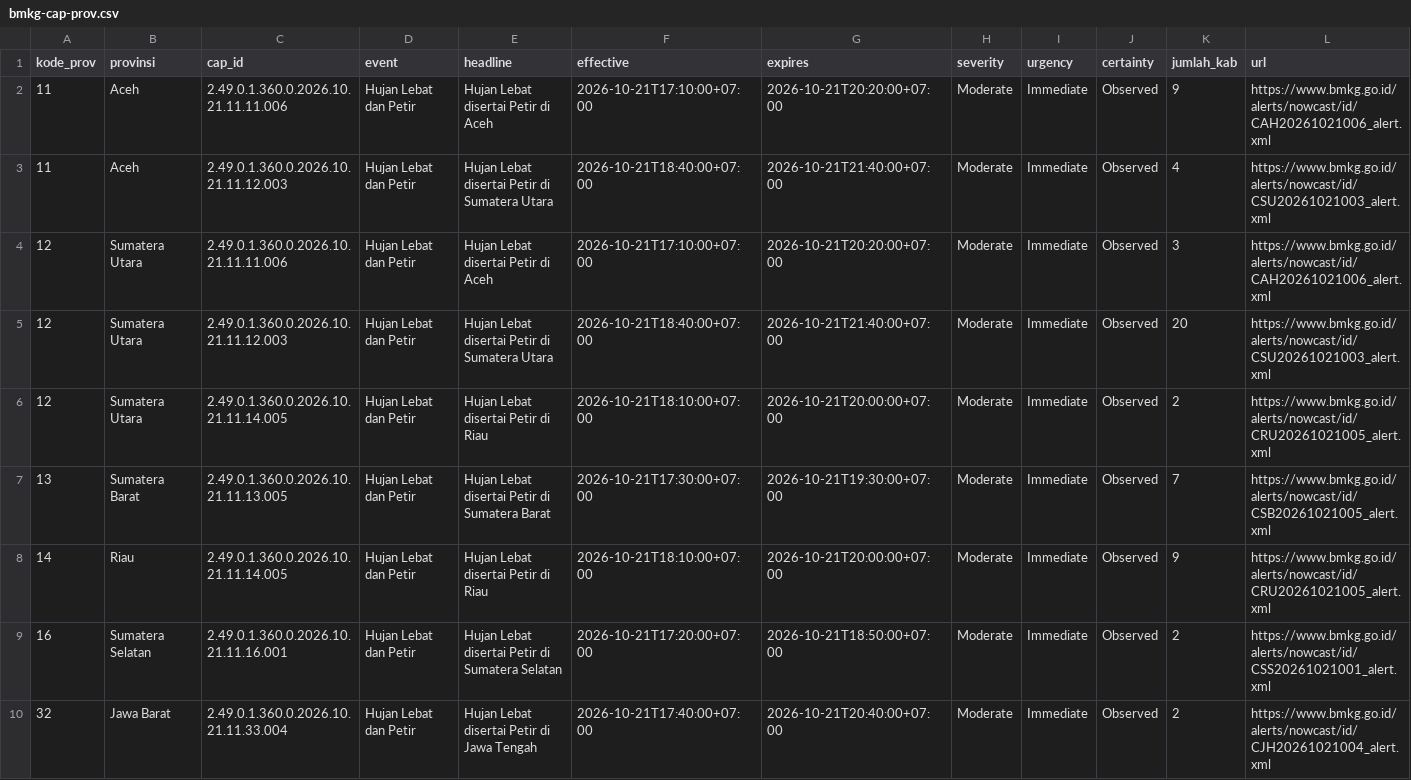
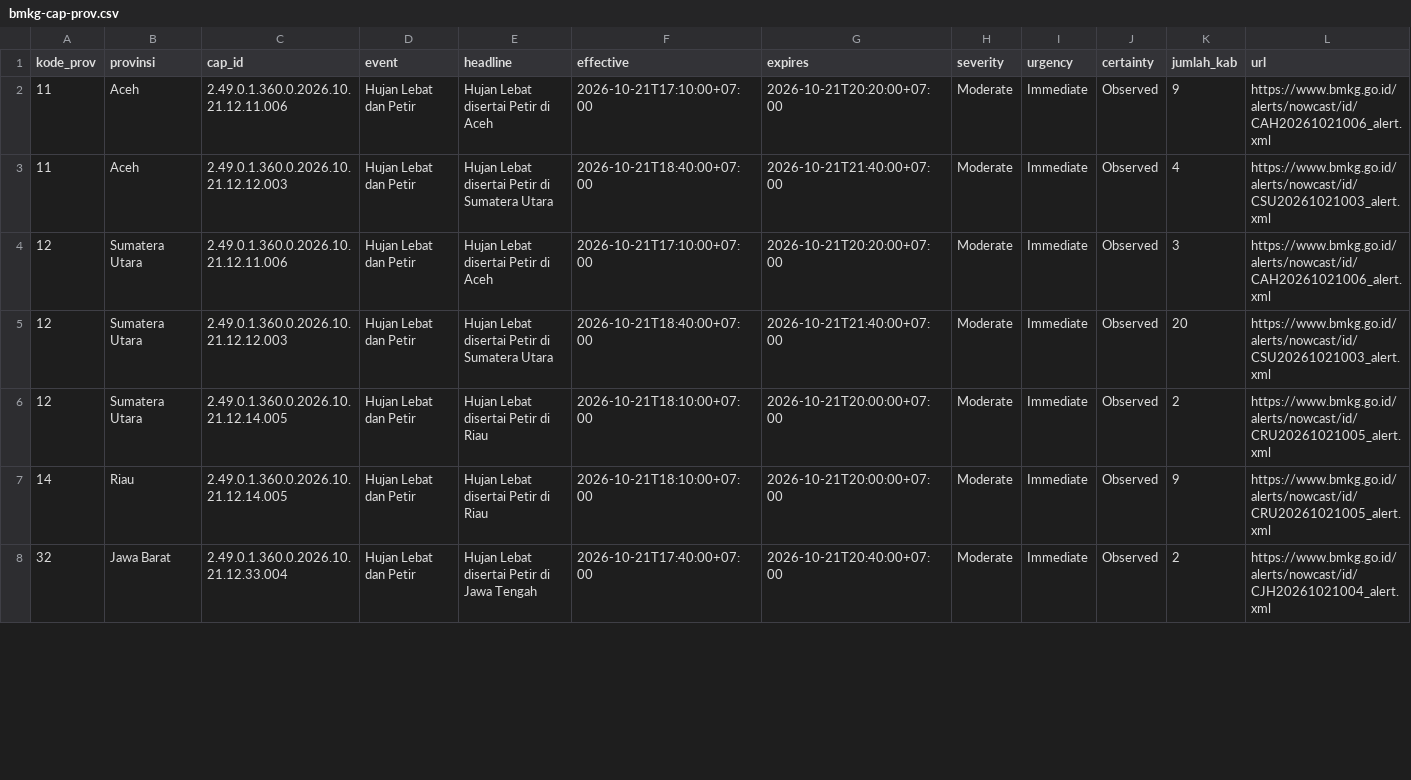
Before and after one commit to pantau-bencana/karhutla-dashboard, a CSV file: data/live/bmkg-cap-prov.csv, drawn as a sheet; only a part is shown; the diff covers the shown part only.

```diff
--- a/data/live/bmkg-cap-prov.csv
+++ b/data/live/bmkg-cap-prov.csv
@@ -1,10 +1,8 @@
 kode_prov,provinsi,cap_id,event,headline,effective,expires,severity,urgency,certainty,jumlah_kab,url
-11,Aceh,2.49.0.1.360.0.2026.10.21.11.11.006,Hujan Lebat dan Petir,Hujan Lebat disertai Petir di Aceh,2026-10-21T17:10:00+07:00,2026-10-21T20:20:00+07:00,Moderate,Immediate,Observed,9,https://www.bmkg.go.id/alerts/nowcast/id/CAH20261021006_alert.xml
-11,Aceh,2.49.0.1.360.0.2026.10.21.11.12.003,Hujan Lebat dan Petir,Hujan Lebat disertai Petir di Sumatera Utara,2026-10-21T18:40:00+07:00,2026-10-21T21:40:00+07:00,Moderate,Immediate,Observed,4,https://www.bmkg.go.id/alerts/nowcast/id/CSU20261021003_alert.xml
-12,Sumatera Utara,2.49.0.1.360.0.2026.10.21.11.11.006,Hujan Lebat dan Petir,Hujan Lebat disertai Petir di Aceh,2026-10-21T17:10:00+07:00,2026-10-21T20:20:00+07:00,Moderate,Immediate,Observed,3,https://www.bmkg.go.id/alerts/nowcast/id/CAH20261021006_alert.xml
-12,Sumatera Utara,2.49.0.1.360.0.2026.10.21.11.12.003,Hujan Lebat dan Petir,Hujan Lebat disertai Petir di Sumatera Utara,2026-10-21T18:40:00+07:00,2026-10-21T21:40:00+07:00,Moderate,Immediate,Observed,20,https://www.bmkg.go.id/alerts/nowcast/id/CSU20261021003_alert.xml
-12,Sumatera Utara,2.49.0.1.360.0.2026.10.21.11.14.005,Hujan Lebat dan Petir,Hujan Lebat disertai Petir di Riau,2026-10-21T18:10:00+07:00,2026-10-21T20:00:00+07:00,Moderate,Immediate,Observed,2,https://www.bmkg.go.id/alerts/nowcast/id/CRU20261021005_alert.xml
-13,Sumatera Barat,2.49.0.1.360.0.2026.10.21.11.13.005,Hujan Lebat dan Petir,Hujan Lebat disertai Petir di Sumatera Barat,2026-10-21T17:30:00+07:00,2026-10-21T19:30:00+07:00,Moderate,Immediate,Observed,7,https://www.bmkg.go.id/alerts/nowcast/id/CSB20261021005_alert.xml
-14,Riau,2.49.0.1.360.0.2026.10.21.11.14.005,Hujan Lebat dan Petir,Hujan Lebat disertai Petir di Riau,2026-10-21T18:10:00+07:00,2026-10-21T20:00:00+07:00,Moderate,Immediate,Observed,9,https://www.bmkg.go.id/alerts/nowcast/id/CRU20261021005_alert.xml
-16,Sumatera Selatan,2.49.0.1.360.0.2026.10.21.11.16.001,Hujan Lebat dan Petir,Hujan Lebat disertai Petir di Sumatera Selatan,2026-10-21T17:20:00+07:00,2026-10-21T18:50:00+07:00,Moderate,Immediate,Observed,2,https://www.bmkg.go.id/alerts/nowcast/id/CSS20261021001_alert.xml
-32,Jawa Barat,2.49.0.1.360.0.2026.10.21.11.33.004,Hujan Lebat dan Petir,Hujan Lebat disertai Petir di Jawa Tengah,2026-10-21T17:40:00+07:00,2026-10-21T20:40:00+07:00,Moderate,Immediate,Observed,2,https://www.bmkg.go.id/alerts/nowcast/id/CJH20261021004_alert.xml
+11,Aceh,2.49.0.1.360.0.2026.10.21.12.11.006,Hujan Lebat dan Petir,Hujan Lebat disertai Petir di Aceh,2026-10-21T17:10:00+07:00,2026-10-21T20:20:00+07:00,Moderate,Immediate,Observed,9,https://www.bmkg.go.id/alerts/nowcast/id/CAH20261021006_alert.xml
+11,Aceh,2.49.0.1.360.0.2026.10.21.12.12.003,Hujan Lebat dan Petir,Hujan Lebat disertai Petir di Sumatera Utara,2026-10-21T18:40:00+07:00,2026-10-21T21:40:00+07:00,Moderate,Immediate,Observed,4,https://www.bmkg.go.id/alerts/nowcast/id/CSU20261021003_alert.xml
+12,Sumatera Utara,2.49.0.1.360.0.2026.10.21.12.11.006,Hujan Lebat dan Petir,Hujan Lebat disertai Petir di Aceh,2026-10-21T17:10:00+07:00,2026-10-21T20:20:00+07:00,Moderate,Immediate,Observed,3,https://www.bmkg.go.id/alerts/nowcast/id/CAH20261021006_alert.xml
+12,Sumatera Utara,2.49.0.1.360.0.2026.10.21.12.12.003,Hujan Lebat dan Petir,Hujan Lebat disertai Petir di Sumatera Utara,2026-10-21T18:40:00+07:00,2026-10-21T21:40:00+07:00,Moderate,Immediate,Observed,20,https://www.bmkg.go.id/alerts/nowcast/id/CSU20261021003_alert.xml
+12,Sumatera Utara,2.49.0.1.360.0.2026.10.21.12.14.005,Hujan Lebat dan Petir,Hujan Lebat disertai Petir di Riau,2026-10-21T18:10:00+07:00,2026-10-21T20:00:00+07:00,Moderate,Immediate,Observed,2,https://www.bmkg.go.id/alerts/nowcast/id/CRU20261021005_alert.xml
+14,Riau,2.49.0.1.360.0.2026.10.21.12.14.005,Hujan Lebat dan Petir,Hujan Lebat disertai Petir di Riau,2026-10-21T18:10:00+07:00,2026-10-21T20:00:00+07:00,Moderate,Immediate,Observed,9,https://www.bmkg.go.id/alerts/nowcast/id/CRU20261021005_alert.xml
+32,Jawa Barat,2.49.0.1.360.0.2026.10.21.12.33.004,Hujan Lebat dan Petir,Hujan Lebat disertai Petir di Jawa Tengah,2026-10-21T17:40:00+07:00,2026-10-21T20:40:00+07:00,Moderate,Immediate,Observed,2,https://www.bmkg.go.id/alerts/nowcast/id/CJH20261021004_alert.xml
```
Also changed, not shown: 1 added row, 3 removed rows and 12 edited cells elsewhere in this file, data/live/bmkg-cap.csv, data/live/fdrs_pembanding.csv, 16 other files.
